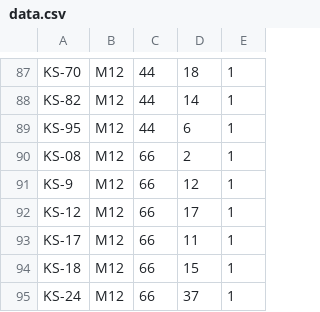
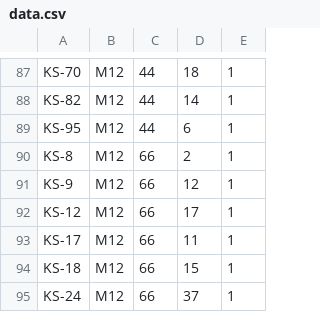
Before and after one commit to usamabinnadeem-10/easyaccounts-backend, a CSV file: essentials/management/commands/data/data.csv, drawn as a sheet; only a part is shown, gaps mark what is left out.

Commit message:
bug fix

```diff
--- a/essentials/management/commands/data/data.csv
+++ b/essentials/management/commands/data/data.csv
@@ -89,3 +89,3 @@ KS-82,M12,44,14,1
 KS-95,M12,44,6,1
-KS-08,M12,66,2,1
+KS-8,M12,66,2,1
 KS-9,M12,66,12,1
```
